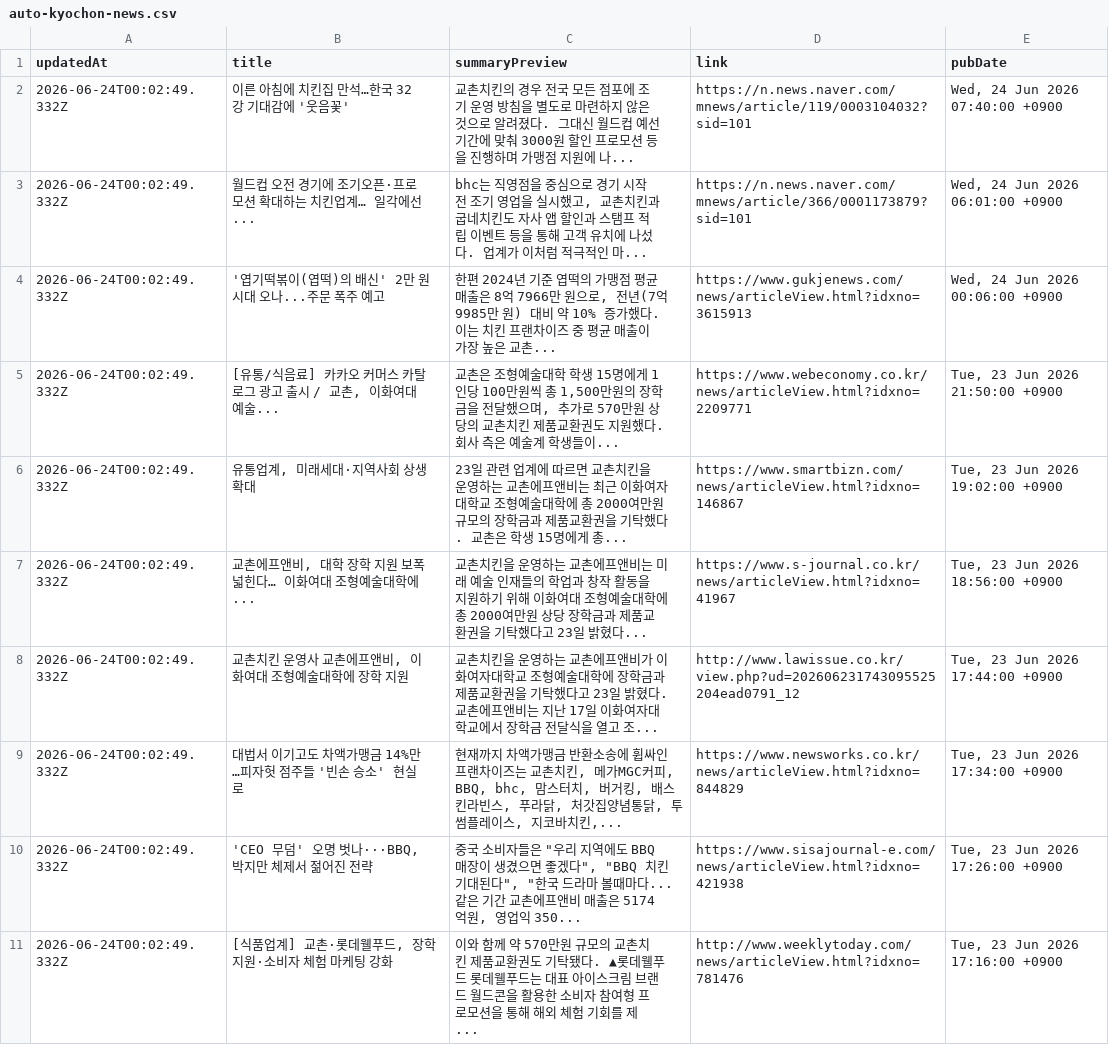
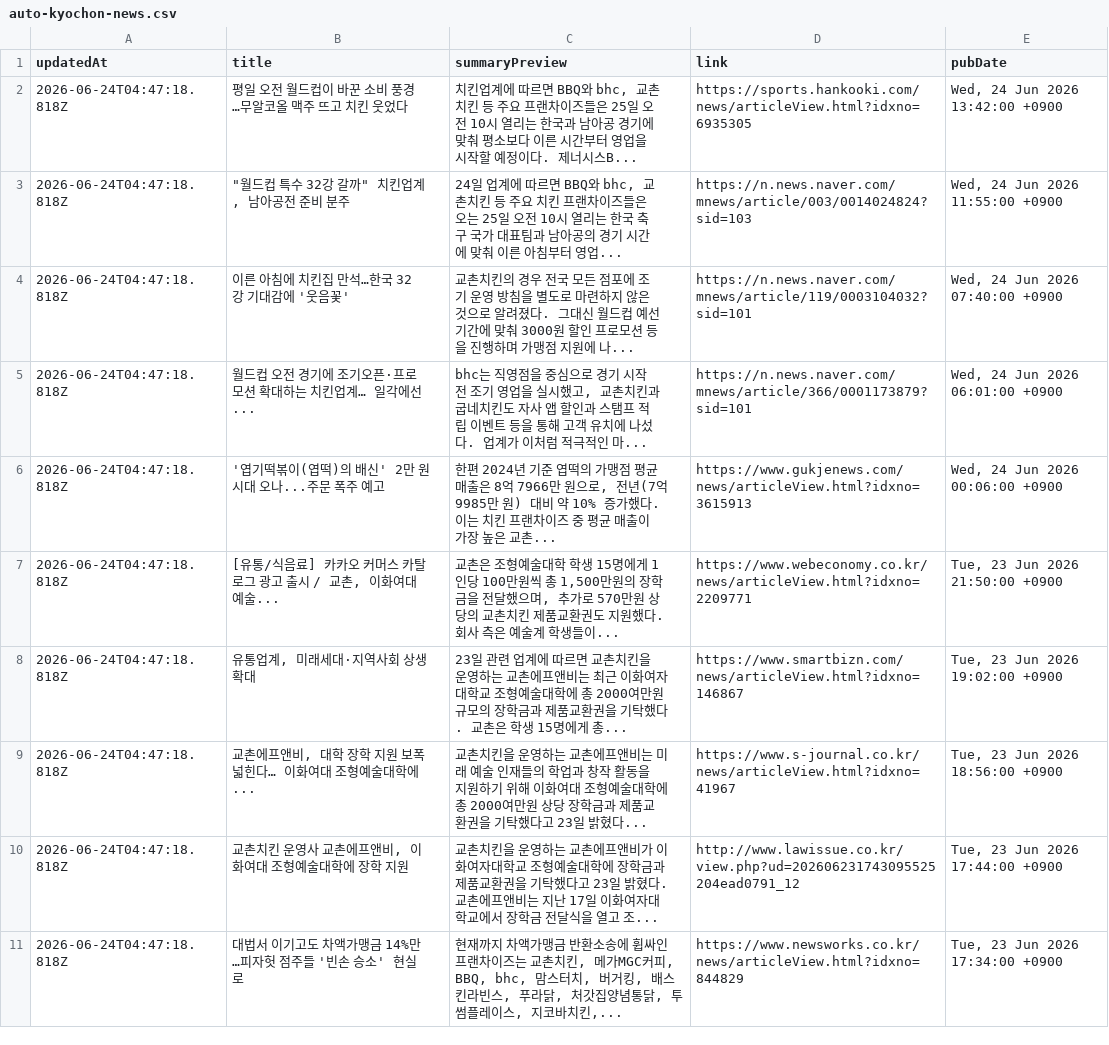
Before and after one commit to hemes-practice/chicken-mvp2-searching-style-cursor-, a CSV file: chicken-mvp/src/auto-kyochon-news.csv, drawn as a sheet.

```diff
--- a/chicken-mvp/src/auto-kyochon-news.csv
+++ b/chicken-mvp/src/auto-kyochon-news.csv
@@ -1,11 +1,11 @@
 "updatedAt","title","summaryPreview","link","pubDate"
-"2026-06-24T00:02:49.332Z","이른 아침에 치킨집 만석…한국 32강 기대감에 '웃음꽃'","교촌치킨의 경우 전국 모든 점포에 조기 운영 방침을 별도로 마련하지 않은 것으로 알려졌다. 그대신 월드컵 예선 기간에 맞춰 3000원 할인 프로모션 등을 진행하며 가맹점 지원에 나...","https://n.news.naver.com/mnews/article/119/0003104032?sid=101","Wed, 24 Jun 2026 07:40:00 +0900"
-"2026-06-24T00:02:49.332Z","월드컵 오전 경기에 조기오픈·프로모션 확대하는 치킨업계… 일각에선...","bhc는 직영점을 중심으로 경기 시작 전 조기 영업을 실시했고, 교촌치킨과 굽네치킨도 자사 앱 할인과 스탬프 적립 이벤트 등을 통해 고객 유치에 나섰다. 업계가 이처럼 적극적인 마...","https://n.news.naver.com/mnews/article/366/0001173879?sid=101","Wed, 24 Jun 2026 06:01:00 +0900"
-"2026-06-24T00:02:49.332Z","'엽기떡볶이(엽떡)의 배신' 2만 원 시대 오나...주문 폭주 예고","한편 2024년 기준 엽떡의 가맹점 평균 매출은 8억 7966만 원으로, 전년(7억 9985만 원) 대비 약 10% 증가했다. 이는 치킨 프랜차이즈 중 평균 매출이 가장 높은 교촌...","https://www.gukjenews.com/news/articleView.html?idxno=3615913","Wed, 24 Jun 2026 00:06:00 +0900"
-"2026-06-24T00:02:49.332Z","[유통/식음료] 카카오 커머스 카탈로그 광고 출시 / 교촌, 이화여대 예술...","교촌은 조형예술대학 학생 15명에게 1인당 100만원씩 총 1,500만원의 장학금을 전달했으며, 추가로 570만원 상당의 교촌치킨 제품교환권도 지원했다. 회사 측은 예술계 학생들이...","https://www.webeconomy.co.kr/news/articleView.html?idxno=2209771","Tue, 23 Jun 2026 21:50:00 +0900"
-"2026-06-24T00:02:49.332Z","유통업계, 미래세대·지역사회 상생 확대","23일 관련 업계에 따르면 교촌치킨을 운영하는 교촌에프앤비는 최근 이화여자대학교 조형예술대학에 총 2000여만원 규모의 장학금과 제품교환권을 기탁했다. 교촌은 학생 15명에게 총...","https://www.smartbizn.com/news/articleView.html?idxno=146867","Tue, 23 Jun 2026 19:02:00 +0900"
-"2026-06-24T00:02:49.332Z","교촌에프앤비, 대학 장학 지원 보폭 넓힌다… 이화여대 조형예술대학에...","교촌치킨을 운영하는 교촌에프앤비는 미래 예술 인재들의 학업과 창작 활동을 지원하기 위해 이화여대 조형예술대학에 총 2000여만원 상당 장학금과 제품교환권을 기탁했다고 23일 밝혔다...","https://www.s-journal.co.kr/news/articleView.html?idxno=41967","Tue, 23 Jun 2026 18:56:00 +0900"
-"2026-06-24T00:02:49.332Z","교촌치킨 운영사 교촌에프앤비, 이화여대 조형예술대학에 장학 지원","교촌치킨을 운영하는 교촌에프앤비가 이화여자대학교 조형예술대학에 장학금과 제품교환권을 기탁했다고 23일 밝혔다. 교촌에프앤비는 지난 17일 이화여자대학교에서 장학금 전달식을 열고 조...","http://www.lawissue.co.kr/view.php?ud=202606231743095525204ead0791_12","Tue, 23 Jun 2026 17:44:00 +0900"
-"2026-06-24T00:02:49.332Z","대법서 이기고도 차액가맹금 14%만…피자헛 점주들 '빈손 승소' 현실로","현재까지 차액가맹금 반환소송에 휩싸인 프랜차이즈는 교촌치킨, 메가MGC커피, BBQ, bhc, 맘스터치, 버거킹, 배스킨라빈스, 푸라닭, 처갓집양념통닭, 투썸플레이스, 지코바치킨,...","https://www.newsworks.co.kr/news/articleView.html?idxno=844829","Tue, 23 Jun 2026 17:34:00 +0900"
-"2026-06-24T00:02:49.332Z","'CEO 무덤' 오명 벗나···BBQ, 박지만 체제서 젊어진 전략","중국 소비자들은 ""우리 지역에도 BBQ 매장이 생겼으면 좋겠다"", ""BBQ 치킨 기대된다"", ""한국 드라마 볼때마다... 같은 기간 교촌에프앤비 매출은 5174억원, 영업익 350...","https://www.sisajournal-e.com/news/articleView.html?idxno=421938","Tue, 23 Jun 2026 17:26:00 +0900"
-"2026-06-24T00:02:49.332Z","[식품업계] 교촌·롯데웰푸드, 장학 지원·소비자 체험 마케팅 강화","이와 함께 약 570만원 규모의 교촌치킨 제품교환권도 기탁됐다. ▲롯데웰푸드 롯데웰푸드는 대표 아이스크림 브랜드 월드콘을 활용한 소비자 참여형 프로모션을 통해 해외 체험 기회를 제...","http://www.weeklytoday.com/news/articleView.html?idxno=781476","Tue, 23 Jun 2026 17:16:00 +0900"
+"2026-06-24T04:47:18.818Z","평일 오전 월드컵이 바꾼 소비 풍경…무알코올 맥주 뜨고 치킨 웃었다","치킨업계에 따르면 BBQ와 bhc, 교촌치킨 등 주요 프랜차이즈들은 25일 오전 10시 열리는 한국과 남아공 경기에 맞춰 평소보다 이른 시간부터 영업을 시작할 예정이다. 제너시스B...","https://sports.hankooki.com/news/articleView.html?idxno=6935305","Wed, 24 Jun 2026 13:42:00 +0900"
+"2026-06-24T04:47:18.818Z","""월드컵 특수 32강 갈까"" 치킨업계, 남아공전 준비 분주","24일 업계에 따르면 BBQ와 bhc, 교촌치킨 등 주요 치킨 프랜차이즈들은 오는 25일 오전 10시 열리는 한국 축구 국가 대표팀과 남아공의 경기 시간에 맞춰 이른 아침부터 영업...","https://n.news.naver.com/mnews/article/003/0014024824?sid=103","Wed, 24 Jun 2026 11:55:00 +0900"
+"2026-06-24T04:47:18.818Z","이른 아침에 치킨집 만석…한국 32강 기대감에 '웃음꽃'","교촌치킨의 경우 전국 모든 점포에 조기 운영 방침을 별도로 마련하지 않은 것으로 알려졌다. 그대신 월드컵 예선 기간에 맞춰 3000원 할인 프로모션 등을 진행하며 가맹점 지원에 나...","https://n.news.naver.com/mnews/article/119/0003104032?sid=101","Wed, 24 Jun 2026 07:40:00 +0900"
+"2026-06-24T04:47:18.818Z","월드컵 오전 경기에 조기오픈·프로모션 확대하는 치킨업계… 일각에선...","bhc는 직영점을 중심으로 경기 시작 전 조기 영업을 실시했고, 교촌치킨과 굽네치킨도 자사 앱 할인과 스탬프 적립 이벤트 등을 통해 고객 유치에 나섰다. 업계가 이처럼 적극적인 마...","https://n.news.naver.com/mnews/article/366/0001173879?sid=101","Wed, 24 Jun 2026 06:01:00 +0900"
+"2026-06-24T04:47:18.818Z","'엽기떡볶이(엽떡)의 배신' 2만 원 시대 오나...주문 폭주 예고","한편 2024년 기준 엽떡의 가맹점 평균 매출은 8억 7966만 원으로, 전년(7억 9985만 원) 대비 약 10% 증가했다. 이는 치킨 프랜차이즈 중 평균 매출이 가장 높은 교촌...","https://www.gukjenews.com/news/articleView.html?idxno=3615913","Wed, 24 Jun 2026 00:06:00 +0900"
+"2026-06-24T04:47:18.818Z","[유통/식음료] 카카오 커머스 카탈로그 광고 출시 / 교촌, 이화여대 예술...","교촌은 조형예술대학 학생 15명에게 1인당 100만원씩 총 1,500만원의 장학금을 전달했으며, 추가로 570만원 상당의 교촌치킨 제품교환권도 지원했다. 회사 측은 예술계 학생들이...","https://www.webeconomy.co.kr/news/articleView.html?idxno=2209771","Tue, 23 Jun 2026 21:50:00 +0900"
+"2026-06-24T04:47:18.818Z","유통업계, 미래세대·지역사회 상생 확대","23일 관련 업계에 따르면 교촌치킨을 운영하는 교촌에프앤비는 최근 이화여자대학교 조형예술대학에 총 2000여만원 규모의 장학금과 제품교환권을 기탁했다. 교촌은 학생 15명에게 총...","https://www.smartbizn.com/news/articleView.html?idxno=146867","Tue, 23 Jun 2026 19:02:00 +0900"
+"2026-06-24T04:47:18.818Z","교촌에프앤비, 대학 장학 지원 보폭 넓힌다… 이화여대 조형예술대학에...","교촌치킨을 운영하는 교촌에프앤비는 미래 예술 인재들의 학업과 창작 활동을 지원하기 위해 이화여대 조형예술대학에 총 2000여만원 상당 장학금과 제품교환권을 기탁했다고 23일 밝혔다...","https://www.s-journal.co.kr/news/articleView.html?idxno=41967","Tue, 23 Jun 2026 18:56:00 +0900"
+"2026-06-24T04:47:18.818Z","교촌치킨 운영사 교촌에프앤비, 이화여대 조형예술대학에 장학 지원","교촌치킨을 운영하는 교촌에프앤비가 이화여자대학교 조형예술대학에 장학금과 제품교환권을 기탁했다고 23일 밝혔다. 교촌에프앤비는 지난 17일 이화여자대학교에서 장학금 전달식을 열고 조...","http://www.lawissue.co.kr/view.php?ud=202606231743095525204ead0791_12","Tue, 23 Jun 2026 17:44:00 +0900"
+"2026-06-24T04:47:18.818Z","대법서 이기고도 차액가맹금 14%만…피자헛 점주들 '빈손 승소' 현실로","현재까지 차액가맹금 반환소송에 휩싸인 프랜차이즈는 교촌치킨, 메가MGC커피, BBQ, bhc, 맘스터치, 버거킹, 배스킨라빈스, 푸라닭, 처갓집양념통닭, 투썸플레이스, 지코바치킨,...","https://www.newsworks.co.kr/news/articleView.html?idxno=844829","Tue, 23 Jun 2026 17:34:00 +0900"
```
Also changed, not shown: 1 other file.
